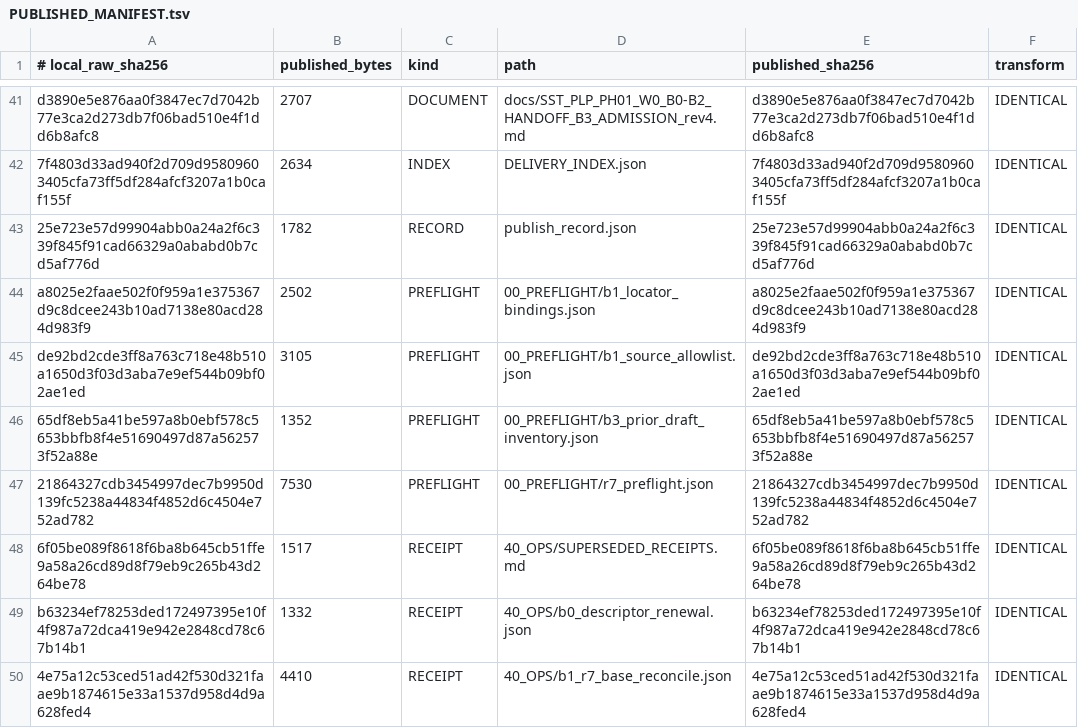
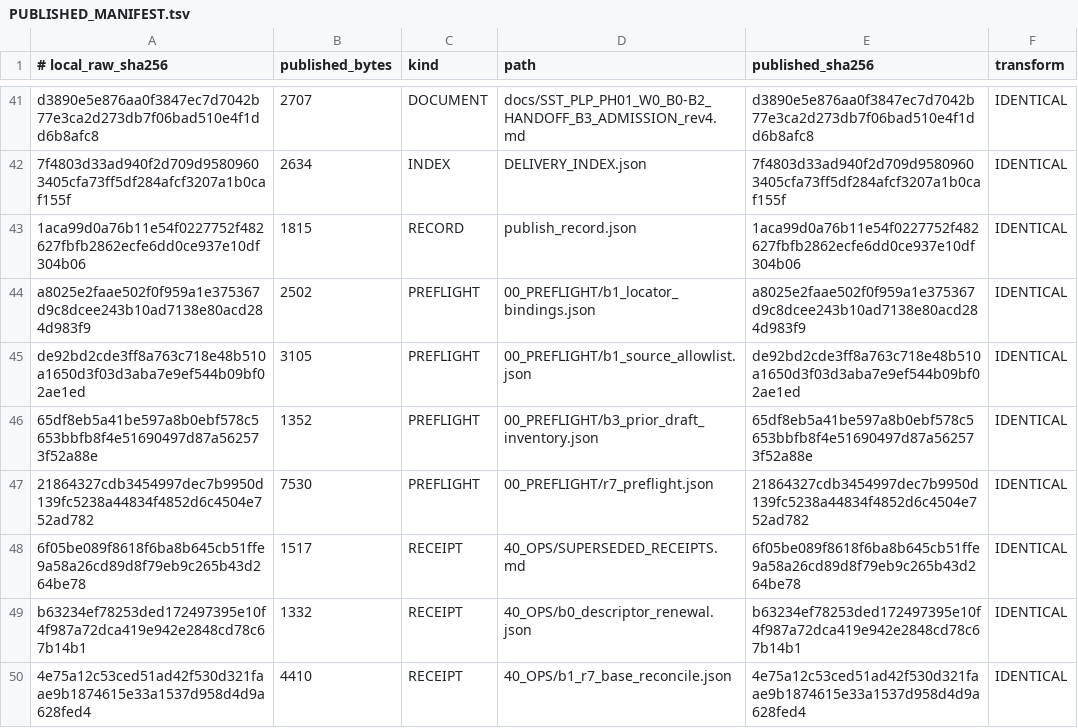
Before and after one commit to shw097-team/SQS-THC_MVP, a TSV file: 71_W0_B0-B3_R7_20261127/PUBLISHED_MANIFEST.tsv, drawn as a sheet; only a part is shown, gaps mark what is left out.

Commit message:
SST/SQS-THC PH01 W0 B0-B3 rev4.1: publish record names 7460e0a

```diff
--- a/71_W0_B0-B3_R7_20261127/PUBLISHED_MANIFEST.tsv
+++ b/71_W0_B0-B3_R7_20261127/PUBLISHED_MANIFEST.tsv
@@ -42,3 +42,3 @@ d3890e5e876aa0f3847ec7d7042b77e3ca2d273db7f06bad510e4f1dd6b8afc8	2707	DOCUMENT	d
 7f4803d33ad940f2d709d95809603405cfa73ff5df284afcf3207a1b0caf155f	2634	INDEX	DELIVERY_INDEX.json	7f4803d33ad940f2d709d95809603405cfa73ff5df284afcf3207a1b0caf155f	IDENTICAL
-25e723e57d99904abb0a24a2f6c339f845f91cad66329a0ababd0b7cd5af776d	1782	RECORD	publish_record.json	25e723e57d99904abb0a24a2f6c339f845f91cad66329a0ababd0b7cd5af776d	IDENTICAL
+1aca99d0a76b11e54f0227752f482627fbfb2862ecfe6dd0ce937e10df304b06	1815	RECORD	publish_record.json	1aca99d0a76b11e54f0227752f482627fbfb2862ecfe6dd0ce937e10df304b06	IDENTICAL
 a8025e2faae502f0f959a1e375367d9c8dcee243b10ad7138e80acd284d983f9	2502	PREFLIGHT	00_PREFLIGHT/b1_locator_bindings.json	a8025e2faae502f0f959a1e375367d9c8dcee243b10ad7138e80acd284d983f9	IDENTICAL
```
Also changed, not shown: 1 other file.
